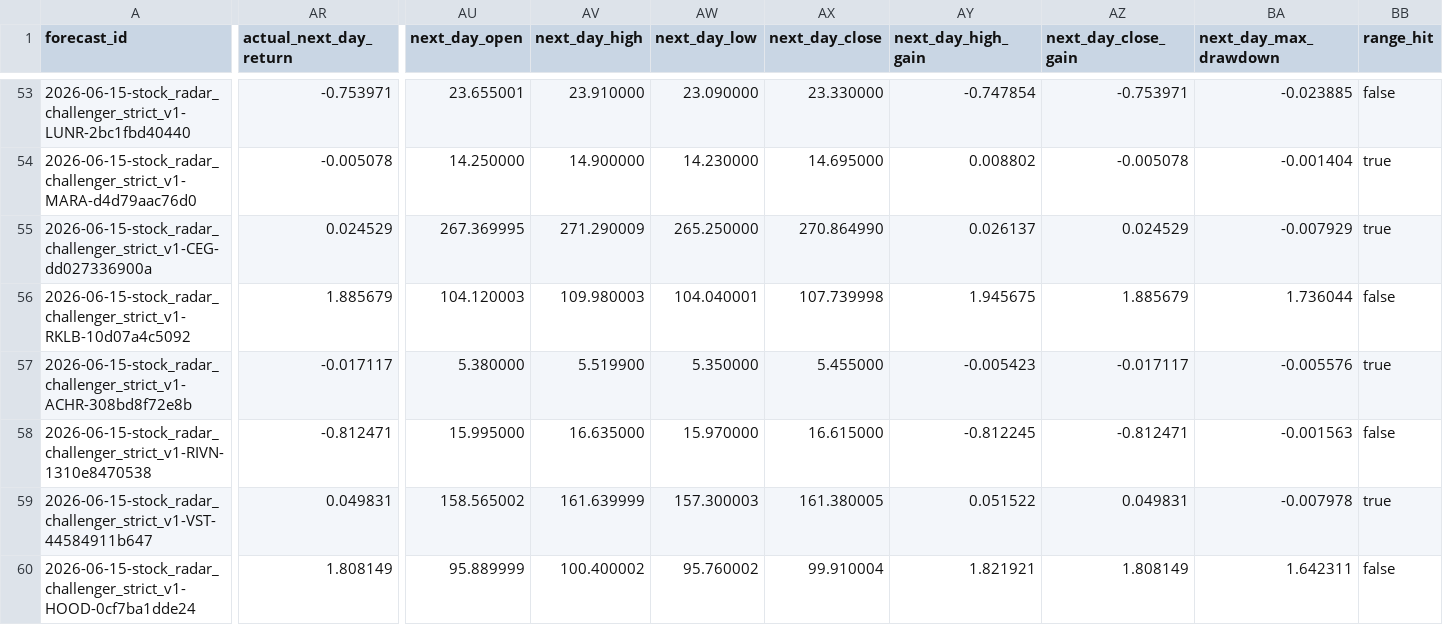
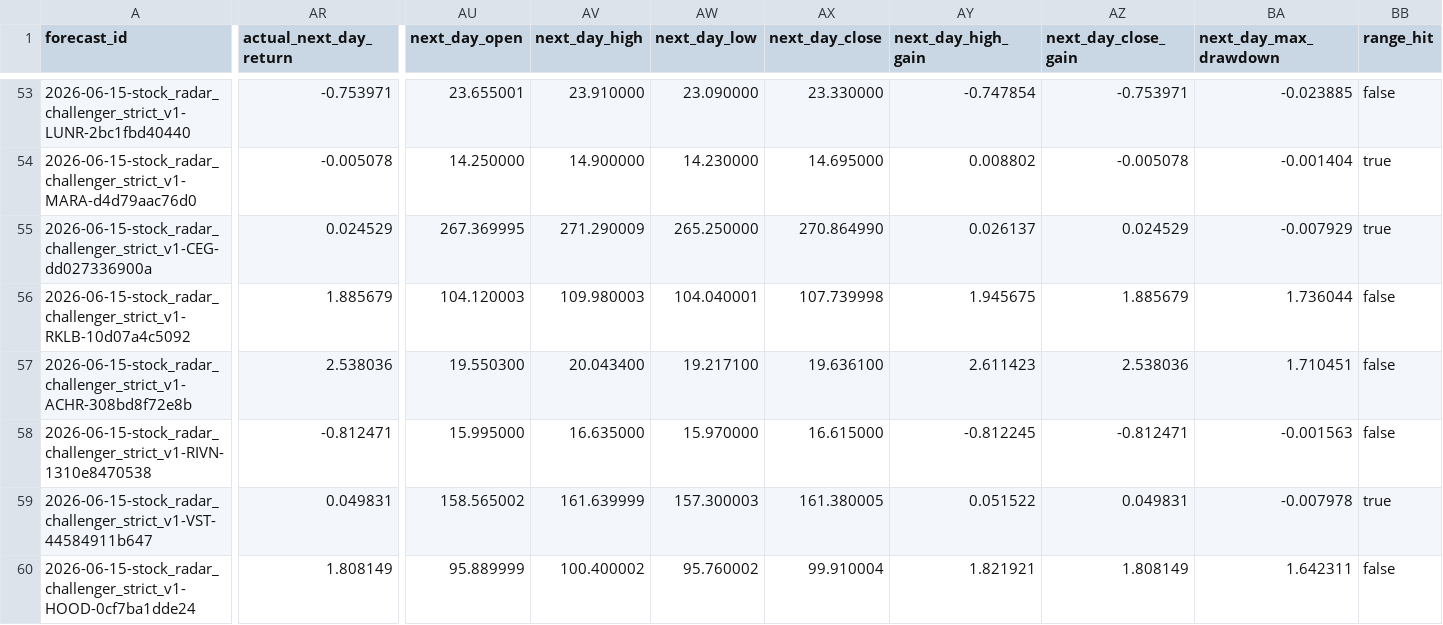
Before and after one commit to xuanho912/next-day-stock-radar, a CSV file: outputs/stock_forecast_records.csv, drawn as a sheet; only a part is shown, gaps mark what is left out; the diff covers the shown part only; the diff names each change by its address in the sheet, - before the commit and + after, or states it on an @@ line.

```diff
--- a/outputs/stock_forecast_records.csv
+++ b/outputs/stock_forecast_records.csv
-AR57 (actual_next_day_return): -0.017117
+AR57 (actual_next_day_return): 2.538036
-AU57 (next_day_open): 5.380000
+AU57 (next_day_open): 19.550300
-AV57 (next_day_high): 5.519900
+AV57 (next_day_high): 20.043400
-AW57 (next_day_low): 5.350000
+AW57 (next_day_low): 19.217100
-AX57 (next_day_close): 5.455000
+AX57 (next_day_close): 19.636100
-AY57 (next_day_high_gain): -0.005423
+AY57 (next_day_high_gain): 2.611423
-AZ57 (next_day_close_gain): -0.017117
+AZ57 (next_day_close_gain): 2.538036
-BA57 (next_day_max_drawdown): -0.005576
+BA57 (next_day_max_drawdown): 1.710451
-BB57 (range_hit): true
+BB57 (range_hit): false
```
Also changed, not shown: 51 edited cells elsewhere in this file, 15 other files.
